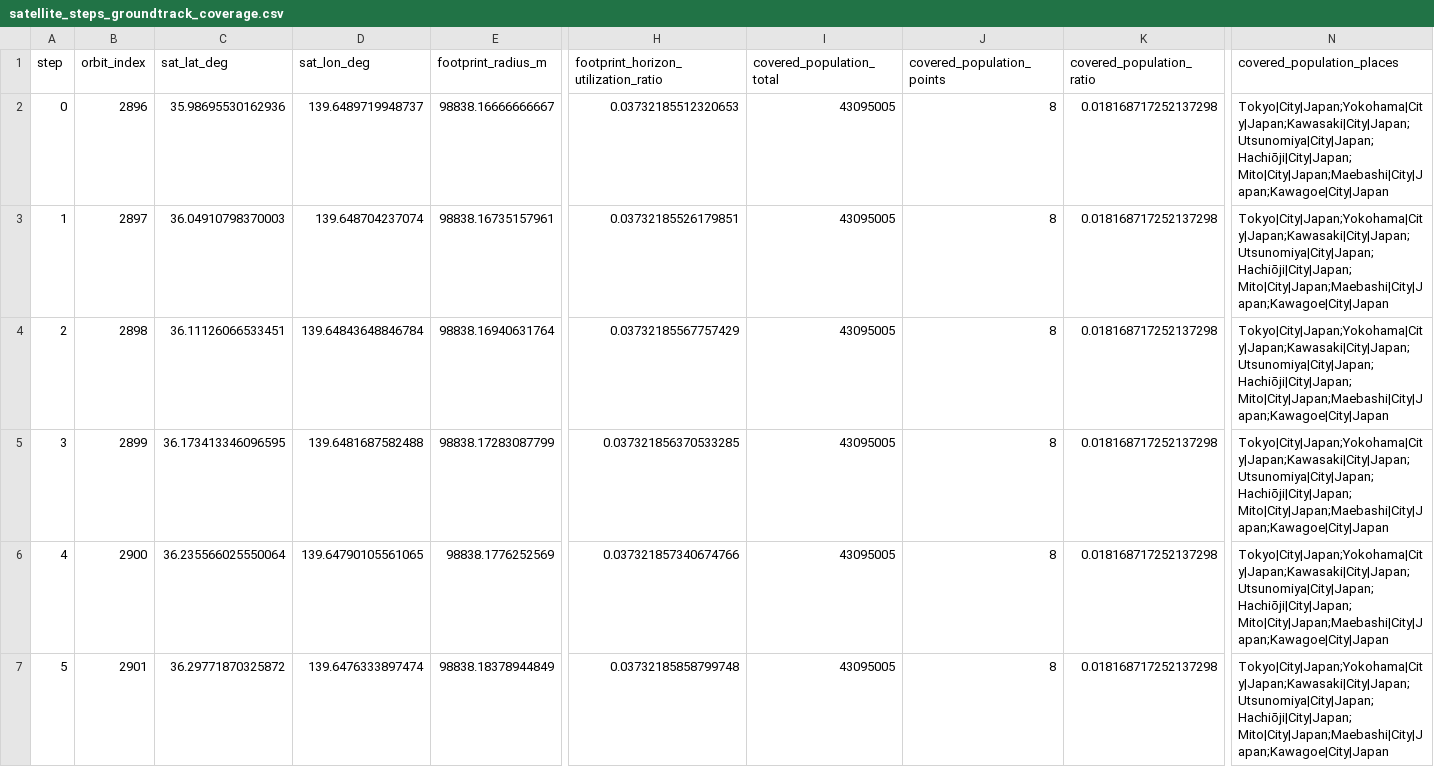
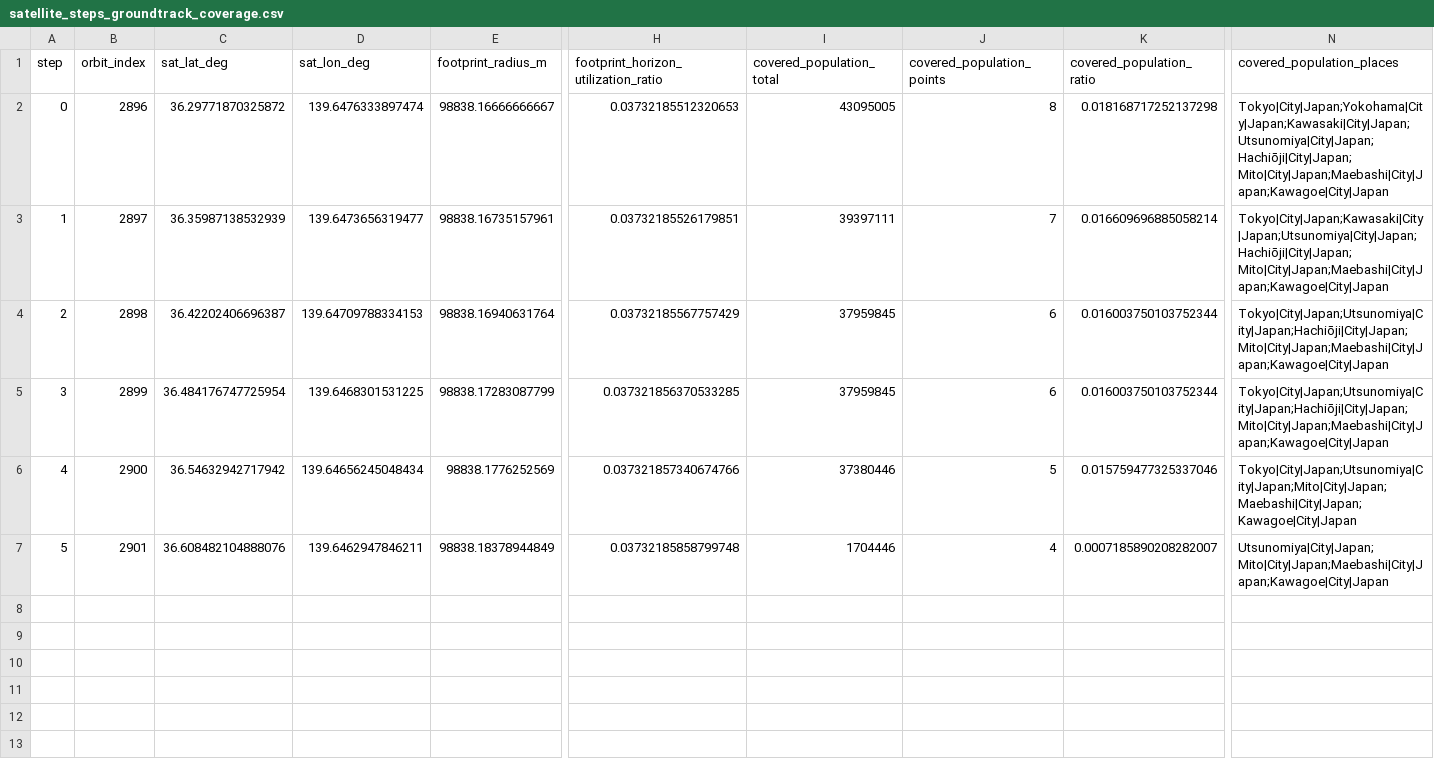
Before and after one commit to SatNaingTun/LRFHSS_MultiBeam_Integration, a CSV file: results/multi_step_lrfhss/satellite_steps_groundtrack_coverage.csv, drawn as a sheet; only a part is shown, gaps mark what is left out; the diff names each change by its address in the sheet, - before the commit and + after, or states it on an @@ line.

Commit message:
main result using idle

```diff
--- a/results/multi_step_lrfhss/satellite_steps_groundtrack_coverage.csv
+++ b/results/multi_step_lrfhss/satellite_steps_groundtrack_coverage.csv
-C2 (sat_lat_deg): 35.98695530162936
+C2 (sat_lat_deg): 36.29771870325872
-D2 (sat_lon_deg): 139.6489719948737
+D2 (sat_lon_deg): 139.6476333897474
-C3 (sat_lat_deg): 36.04910798370003
+C3 (sat_lat_deg): 36.35987138532939
-D3 (sat_lon_deg): 139.648704237074
+D3 (sat_lon_deg): 139.6473656319477
-I3 (covered_population_total): 43095005
+I3 (covered_population_total): 39397111
-J3 (covered_population_points): 8
+J3 (covered_population_points): 7
-K3 (covered_population_ratio): 0.018168717252137298
+K3 (covered_population_ratio): 0.016609696885058214
-N3 (covered_population_places): Tokyo|City|Japan;Yokohama|City|Japan;Kawasaki|City|Japan;Utsunomiya|City|Japan;Hachiōji|City|Japan;Mito|City|Japan;Maebashi|City|Japan;Kawagoe|City|Japan
+N3 (covered_population_places): Tokyo|City|Japan;Kawasaki|City|Japan;Utsunomiya|City|Japan;Hachiōji|City|Japan;Mito|City|Japan;Maebashi|City|Japan;Kawagoe|City|Japan
-C4 (sat_lat_deg): 36.11126066533451
+C4 (sat_lat_deg): 36.42202406696387
-D4 (sat_lon_deg): 139.64843648846784
+D4 (sat_lon_deg): 139.64709788334153
-I4:I5 (covered_population_total): 43095005
+I4:I5 (covered_population_total): 37959845
-J4:J5 (covered_population_points): 8
+J4:J5 (covered_population_points): 6
-K4:K5 (covered_population_ratio): 0.018168717252137298
+K4:K5 (covered_population_ratio): 0.016003750103752344
-N4:N5 (covered_population_places): Tokyo|City|Japan;Yokohama|City|Japan;Kawasaki|City|Japan;Utsunomiya|City|Japan;Hachiōji|City|Japan;Mito|City|Japan;Maebashi|City|Japan;Kawagoe|City|Japan
+N4:N5 (covered_population_places): Tokyo|City|Japan;Utsunomiya|City|Japan;Hachiōji|City|Japan;Mito|City|Japan;Maebashi|City|Japan;Kawagoe|City|Japan
-C5 (sat_lat_deg): 36.173413346096595
+C5 (sat_lat_deg): 36.484176747725954
-D5 (sat_lon_deg): 139.6481687582488
+D5 (sat_lon_deg): 139.6468301531225
-C6 (sat_lat_deg): 36.235566025550064
+C6 (sat_lat_deg): 36.54632942717942
-D6 (sat_lon_deg): 139.64790105561065
+D6 (sat_lon_deg): 139.64656245048434
-I6 (covered_population_total): 43095005
+I6 (covered_population_total): 37380446
-J6 (covered_population_points): 8
+J6 (covered_population_points): 5
-K6 (covered_population_ratio): 0.018168717252137298
+K6 (covered_population_ratio): 0.015759477325337046
-N6 (covered_population_places): Tokyo|City|Japan;Yokohama|City|Japan;Kawasaki|City|Japan;Utsunomiya|City|Japan;Hachiōji|City|Japan;Mito|City|Japan;Maebashi|City|Japan;Kawagoe|City|Japan
+N6 (covered_population_places): Tokyo|City|Japan;Utsunomiya|City|Japan;Mito|City|Japan;Maebashi|City|Japan;Kawagoe|City|Japan
-C7 (sat_lat_deg): 36.29771870325872
+C7 (sat_lat_deg): 36.608482104888076
-D7 (sat_lon_deg): 139.6476333897474
+D7 (sat_lon_deg): 139.6462947846211
-I7 (covered_population_total): 43095005
+I7 (covered_population_total): 1704446
-J7 (covered_population_points): 8
+J7 (covered_population_points): 4
-K7 (covered_population_ratio): 0.018168717252137298
+K7 (covered_population_ratio): 0.0007185890208282007
-N7 (covered_population_places): Tokyo|City|Japan;Yokohama|City|Japan;Kawasaki|City|Japan;Utsunomiya|City|Japan;Hachiōji|City|Japan;Mito|City|Japan;Maebashi|City|Japan;Kawagoe|City|Japan
+N7 (covered_population_places): Utsunomiya|City|Japan;Mito|City|Japan;Maebashi|City|Japan;Kawagoe|City|Japan
```
Also changed, not shown: results/one_pos_2_multi_step_lrfhss/lrfhss_sim_cr1_elev25.csv, results/one_pos_2_multi_step_lrfhss/lrfhss_sim_cr1_elev25_link_budget_agg.csv, 21 other files.
